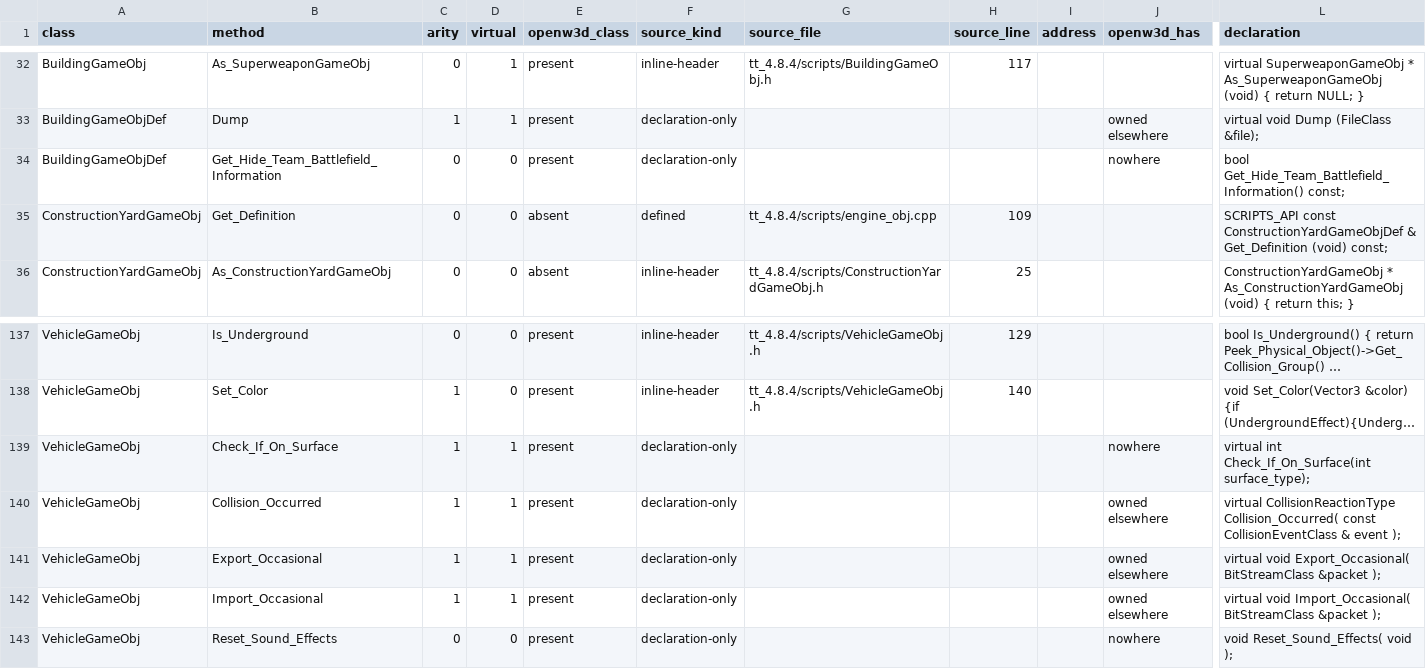
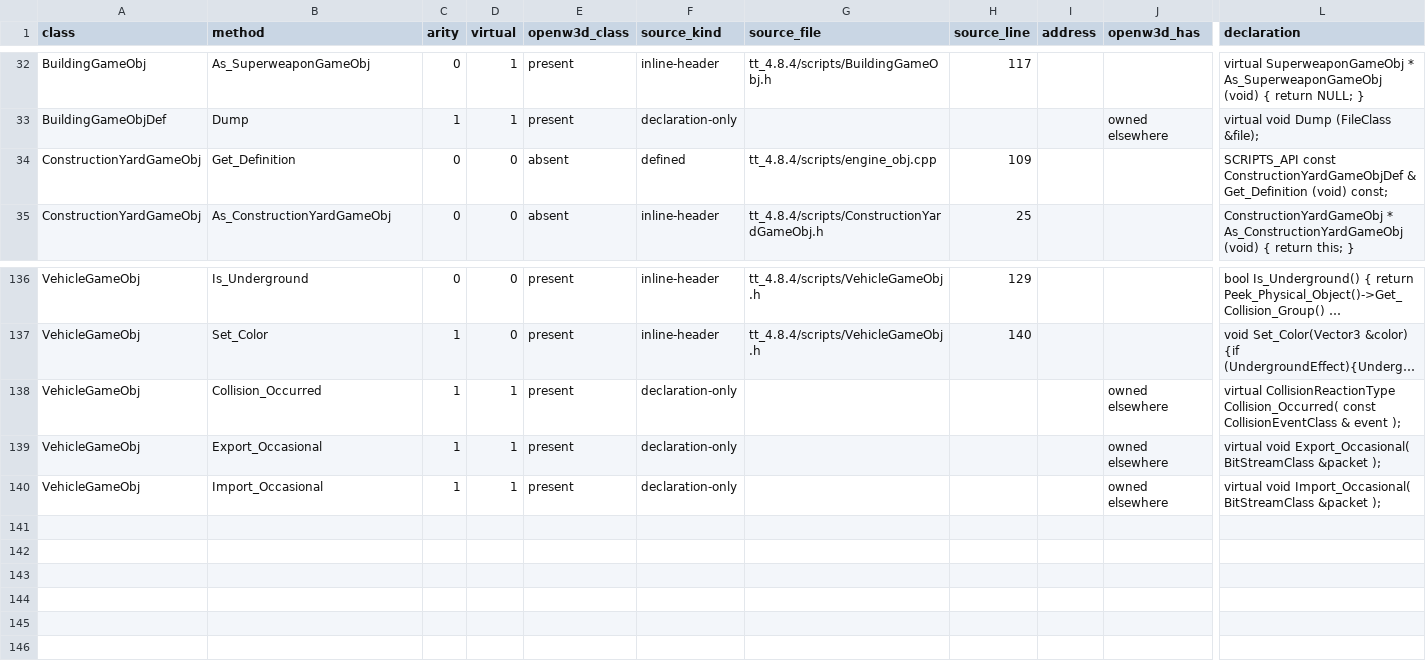
Before and after one commit to shefben/CnC_Renegade_RTS_FPS, a TSV file: docs/tt484/TTMethodSources.tsv, drawn as a sheet; only a part is shown, gaps mark what is left out; long unchanged cells end in …; rows hold the shown columns only; the diff names each change by its address in the sheet, - before the commit and + after, or states it on an @@ line.

```diff
--- a/docs/tt484/TTMethodSources.tsv
+++ b/docs/tt484/TTMethodSources.tsv
-row 34: BuildingGameObjDef | Get_Hide_Team_Battlefield_Information | 0 | 0 | present | declaration-only |  |  |  | nowhere | bool Get_Hide_Team_Battlefield_Information() const;
-row 139: VehicleGameObj | Check_If_On_Surface | 1 | 1 | present | declaration-only |  |  |  | nowhere | virtual int Check_If_On_Surface(int surface_type);
-row 143: VehicleGameObj | Reset_Sound_Effects | 0 | 0 | present | declaration-only |  |  |  | nowhere | void Reset_Sound_Effects( void );
```
Also changed, not shown: 6 other files.
